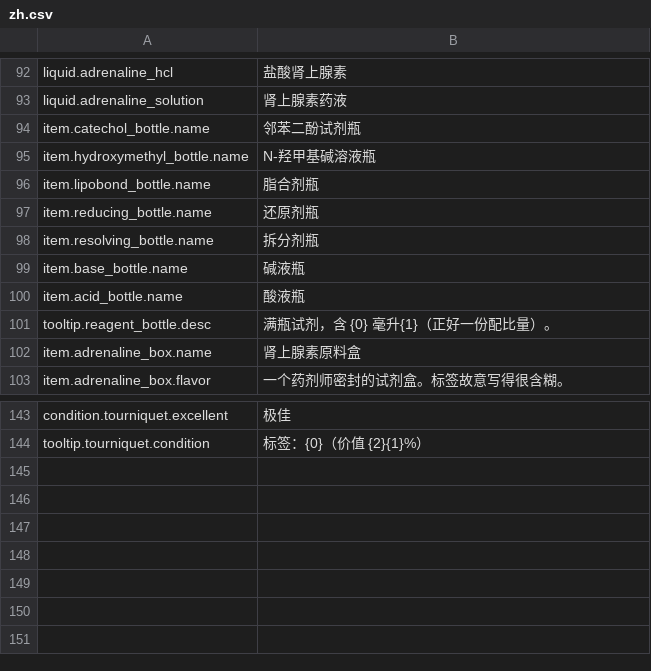
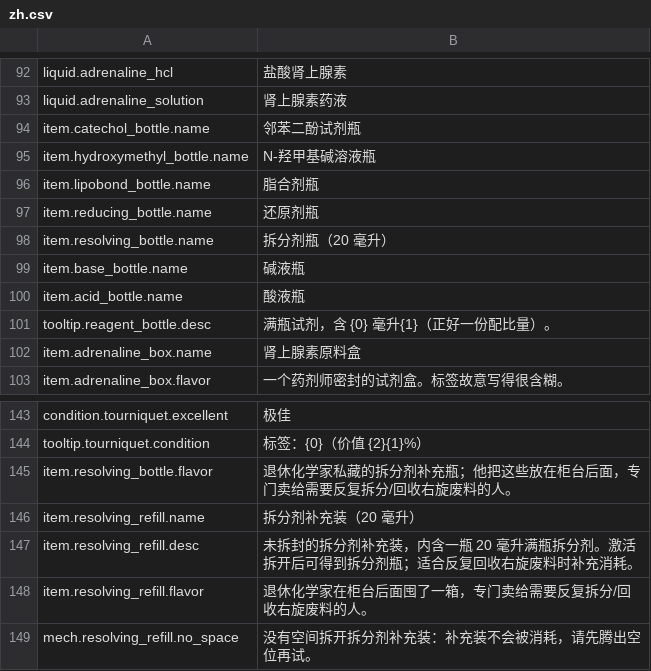
Before and after one commit to GiftsfromtheRiver/Probably-Stolen-PrecisionLab, a CSV file: dist/PrecisionLab/Localization/zh.csv, drawn as a sheet; only a part is shown, gaps mark what is left out.

Commit message:
Precision Lab 1.0.0: precision extractor & purification machine for Probably Stolen 0.46D

```diff
--- a/dist/PrecisionLab/Localization/zh.csv
+++ b/dist/PrecisionLab/Localization/zh.csv
@@ -97,3 +97,3 @@ item.lipobond_bottle.name,脂合剂瓶
 item.reducing_bottle.name,还原剂瓶
-item.resolving_bottle.name,拆分剂瓶
+item.resolving_bottle.name,拆分剂瓶（20 毫升）
 item.base_bottle.name,碱液瓶
@@ -144 +144,6 @@ condition.tourniquet.excellent,极佳
 tooltip.tourniquet.condition,标签：{0}（价值 {2}{1}%）
+item.resolving_bottle.flavor,退休化学家私藏的拆分剂补充瓶；他把这些放在柜台后面，专门卖给需要反复拆分/回收右旋废料的人。
+item.resolving_refill.name,拆分剂补充装（20 毫升）
+item.resolving_refill.desc,未拆封的拆分剂补充装，内含一瓶 20 毫升满瓶拆分剂。激活拆开后可得到拆分剂瓶；适合反复回收右旋废料时补充消耗。
+item.resolving_refill.flavor,退休化学家在柜台后面囤了一箱，专门卖给需要反复拆分/回收右旋废料的人。
+mech.resolving_refill.no_space,没有空间拆开拆分剂补充装：补充装不会被消耗，请先腾出空位再试。
```
Also changed, not shown: dist/PrecisionLab/Localization/en.csv, 10 other files.
